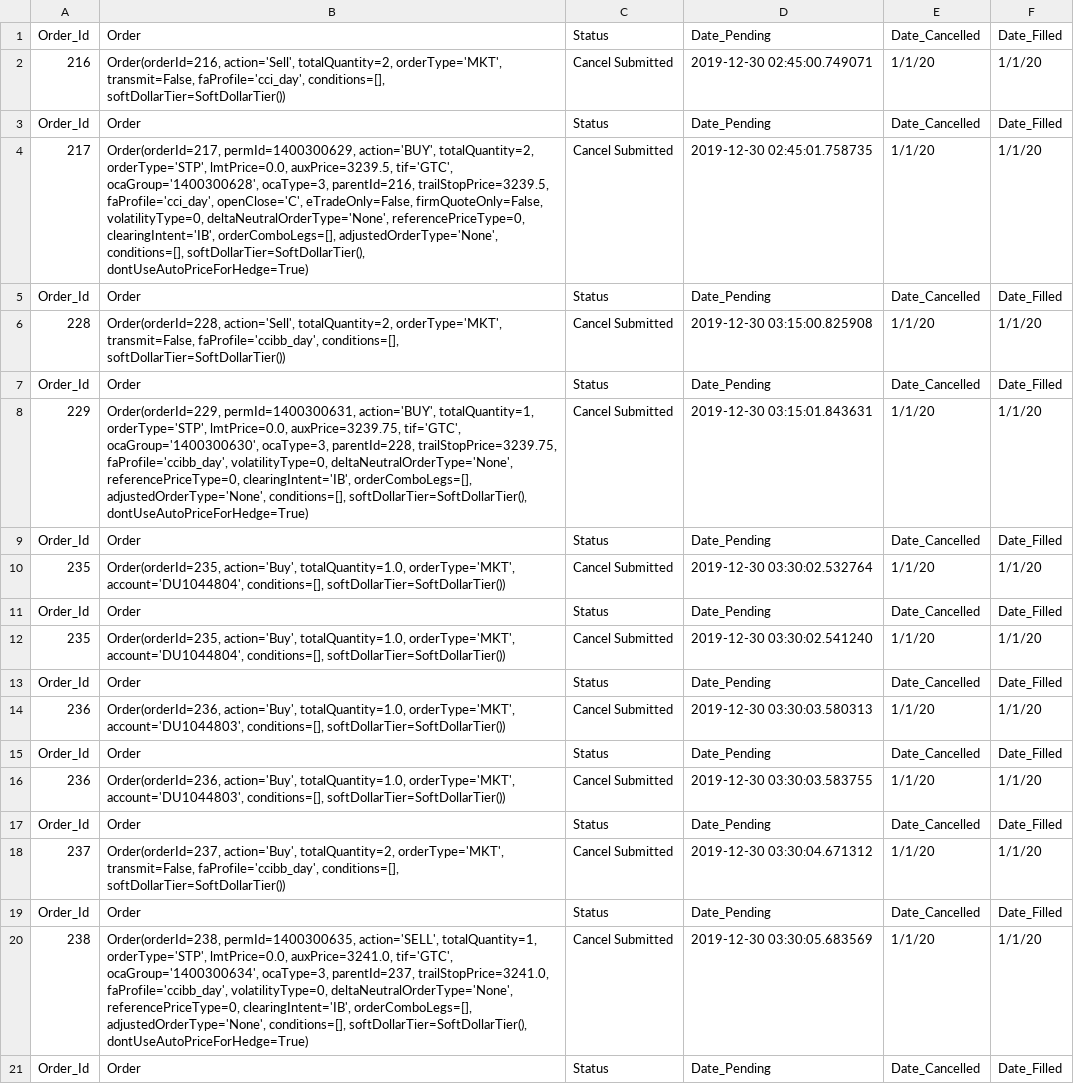
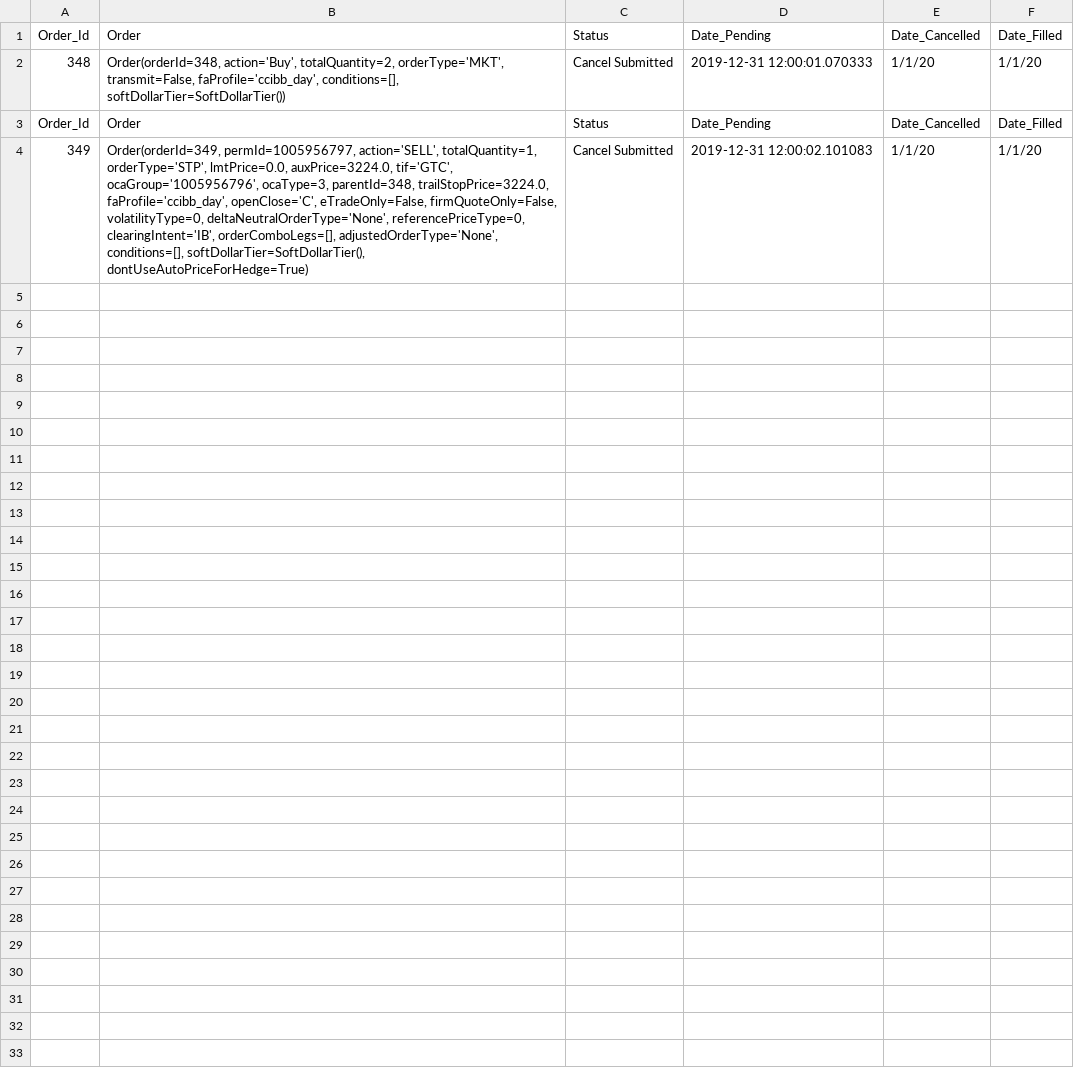
Before and after one commit to rkkreisel/ModelTrader, a CSV file: data/orders.csv, drawn as a sheet; only a part is shown; the diff covers the shown part only.

```diff
--- a/data/orders.csv
+++ b/data/orders.csv
@@ -1,21 +1,4 @@
 Order_Id,Order,Status,Date_Pending,Date_Cancelled,Date_Filled
-216,"Order(orderId=216, action='Sell', totalQuantity=2, orderType='MKT', transmit=False, faProfile='cci_day', conditions=[], softDollarTier=SoftDollarTier())",Cancel Submitted,2019-12-30 02:45:00.749071,1/1/20,1/1/20
+348,"Order(orderId=348, action='Buy', totalQuantity=2, orderType='MKT', transmit=False, faProfile='ccibb_day', conditions=[], softDollarTier=SoftDollarTier())",Cancel Submitted,2019-12-31 12:00:01.070333,1/1/20,1/1/20
 Order_Id,Order,Status,Date_Pending,Date_Cancelled,Date_Filled
-217,"Order(orderId=217, permId=1400300629, action='BUY', totalQuantity=2, orderType='STP', lmtPrice=0.0, auxPrice=3239.5, tif='GTC', ocaGroup='1400300628', ocaType=3, parentId=216, trailStopPrice=3239.5, faProfile='cci_day', openClose='C', eTradeOnly=False, firmQuoteOnly=False, volatilityType=0, deltaNeutralOrderType='None', referencePriceType=0, clearingIntent='IB', orderComboLegs=[], adjustedOrderType='None', conditions=[], softDollarTier=SoftDollarTier(), dontUseAutoPriceForHedge=True)",Cancel Submitted,2019-12-30 02:45:01.758735,1/1/20,1/1/20
-Order_Id,Order,Status,Date_Pending,Date_Cancelled,Date_Filled
-228,"Order(orderId=228, action='Sell', totalQuantity=2, orderType='MKT', transmit=False, faProfile='ccibb_day', conditions=[], softDollarTier=SoftDollarTier())",Cancel Submitted,2019-12-30 03:15:00.825908,1/1/20,1/1/20
-Order_Id,Order,Status,Date_Pending,Date_Cancelled,Date_Filled
-229,"Order(orderId=229, permId=1400300631, action='BUY', totalQuantity=1, orderType='STP', lmtPrice=0.0, auxPrice=3239.75, tif='GTC', ocaGroup='1400300630', ocaType=3, parentId=228, trailStopPrice=3239.75, faProfile='ccibb_day', volatilityType=0, deltaNeutralOrderType='None', referencePriceType=0, clearingIntent='IB', orderComboLegs=[], adjustedOrderType='None', conditions=[], softDollarTier=SoftDollarTier(), dontUseAutoPriceForHedge=True)",Cancel Submitted,2019-12-30 03:15:01.843631,1/1/20,1/1/20
-Order_Id,Order,Status,Date_Pending,Date_Cancelled,Date_Filled
-235,"Order(orderId=235, action='Buy', totalQuantity=1.0, orderType='MKT', account='DU1044804', conditions=[], softDollarTier=SoftDollarTier())",Cancel Submitted,2019-12-30 03:30:02.532764,1/1/20,1/1/20
-Order_Id,Order,Status,Date_Pending,Date_Cancelled,Date_Filled
-235,"Order(orderId=235, action='Buy', totalQuantity=1.0, orderType='MKT', account='DU1044804', conditions=[], softDollarTier=SoftDollarTier())",Cancel Submitted,2019-12-30 03:30:02.541240,1/1/20,1/1/20
-Order_Id,Order,Status,Date_Pending,Date_Cancelled,Date_Filled
-236,"Order(orderId=236, action='Buy', totalQuantity=1.0, orderType='MKT', account='DU1044803', conditions=[], softDollarTier=SoftDollarTier())",Cancel Submitted,2019-12-30 03:30:03.580313,1/1/20,1/1/20
-Order_Id,Order,Status,Date_Pending,Date_Cancelled,Date_Filled
-236,"Order(orderId=236, action='Buy', totalQuantity=1.0, orderType='MKT', account='DU1044803', conditions=[], softDollarTier=SoftDollarTier())",Cancel Submitted,2019-12-30 03:30:03.583755,1/1/20,1/1/20
-Order_Id,Order,Status,Date_Pending,Date_Cancelled,Date_Filled
-237,"Order(orderId=237, action='Buy', totalQuantity=2, orderType='MKT', transmit=False, faProfile='ccibb_day', conditions=[], softDollarTier=SoftDollarTier())",Cancel Submitted,2019-12-30 03:30:04.671312,1/1/20,1/1/20
-Order_Id,Order,Status,Date_Pending,Date_Cancelled,Date_Filled
-238,"Order(orderId=238, permId=1400300635, action='SELL', totalQuantity=1, orderType='STP', lmtPrice=0.0, auxPrice=3241.0, tif='GTC', ocaGroup='1400300634', ocaType=3, parentId=237, trailStopPrice=3241.0, faProfile='ccibb_day', volatilityType=0, deltaNeutralOrderType='None', referencePriceType=0, clearingIntent='IB', orderComboLegs=[], adjustedOrderType='None', conditions=[], softDollarTier=SoftDollarTier(), dontUseAutoPriceForHedge=True)",Cancel Submitted,2019-12-30 03:30:05.683569,1/1/20,1/1/20
-Order_Id,Order,Status,Date_Pending,Date_Cancelled,Date_Filled
+349,"Order(orderId=349, permId=1005956797, action='SELL', totalQuantity=1, orderType='STP', lmtPrice=0.0, auxPrice=3224.0, tif='GTC', ocaGroup='1005956796', ocaType=3, parentId=348, trailStopPrice=3224.0, faProfile='ccibb_day', openClose='C', eTradeOnly=False, firmQuoteOnly=False, volatilityType=0, deltaNeutralOrderType='None', referencePriceType=0, clearingIntent='IB', orderComboLegs=[], adjustedOrderType='None', conditions=[], softDollarTier=SoftDollarTier(), dontUseAutoPriceForHedge=True)",Cancel Submitted,2019-12-31 12:00:02.101083,1/1/20,1/1/20
```
Also changed, not shown: 11 removed rows elsewhere in this file, 9 other files.
